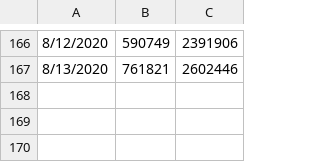
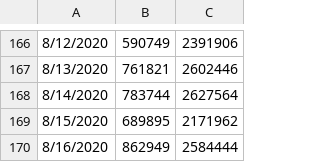
Before and after one commit to Andres-Carranza/Andres-Carranza.github.io, a CSV file: scripts/scrapers/tsa_scraper/tsa-data.csv, drawn as a sheet; only a part is shown, gaps mark what is left out; the diff names each change by its address in the sheet, - before the commit and + after, or states it on an @@ line.

Commit message:
update data

```diff
--- a/scripts/scrapers/tsa_scraper/tsa-data.csv
+++ b/scripts/scrapers/tsa_scraper/tsa-data.csv
+row 168: 8/14/2020 | 783744 | 2627564
+row 169: 8/15/2020 | 689895 | 2171962
+row 170: 8/16/2020 | 862949 | 2584444
```
Also changed, not shown: scripts/scrapers/covid_scraper/covid-data.csv, 2 other files.
